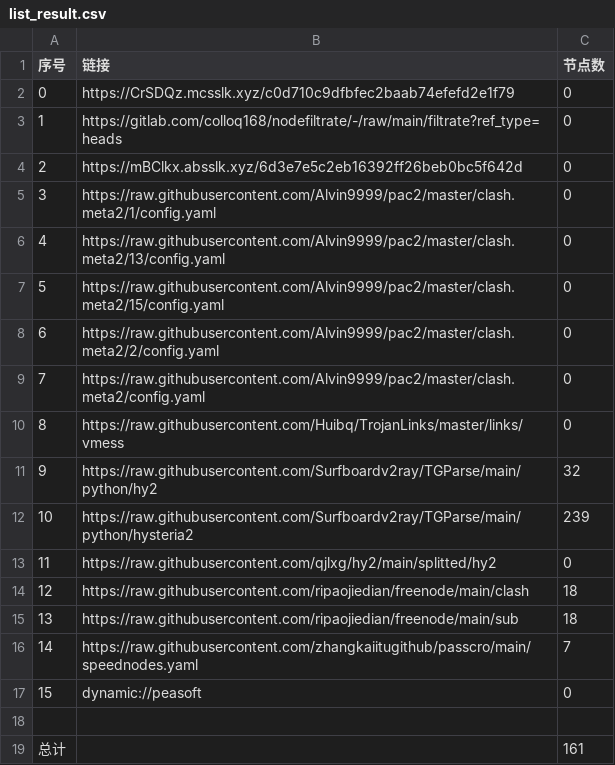
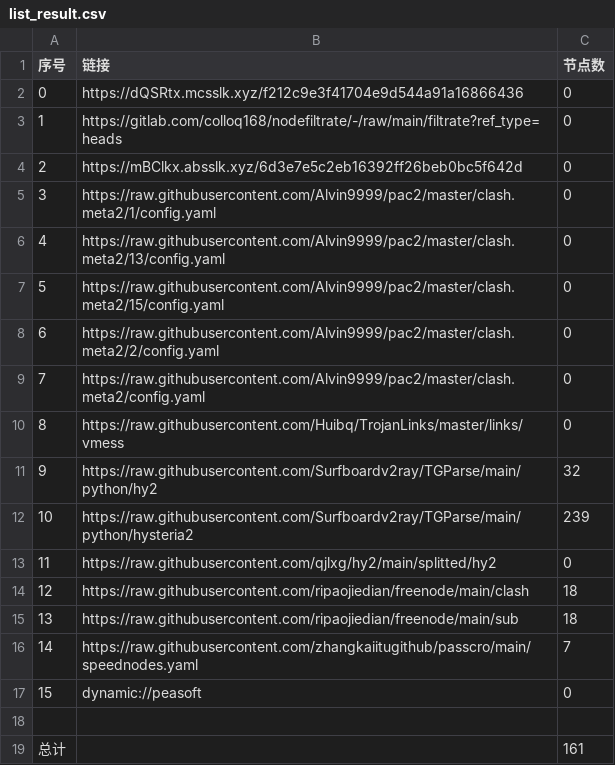
Before and after one commit to x-isd/AutoMergePublicNodes, a CSV file: list_result.csv, drawn as a sheet.

```diff
--- a/list_result.csv
+++ b/list_result.csv
@@ -1,3 +1,3 @@
 序号,链接,节点数
-0,https://CrSDQz.mcsslk.xyz/c0d710c9dfbfec2baab74efefd2e1f79,0
+0,https://dQSRtx.mcsslk.xyz/f212c9e3f41704e9d544a91a16866436,0
 1,https://gitlab.com/colloq168/nodefiltrate/-/raw/main/filtrate?ref_type=heads,0
```
Also changed, not shown: 3 other files.
